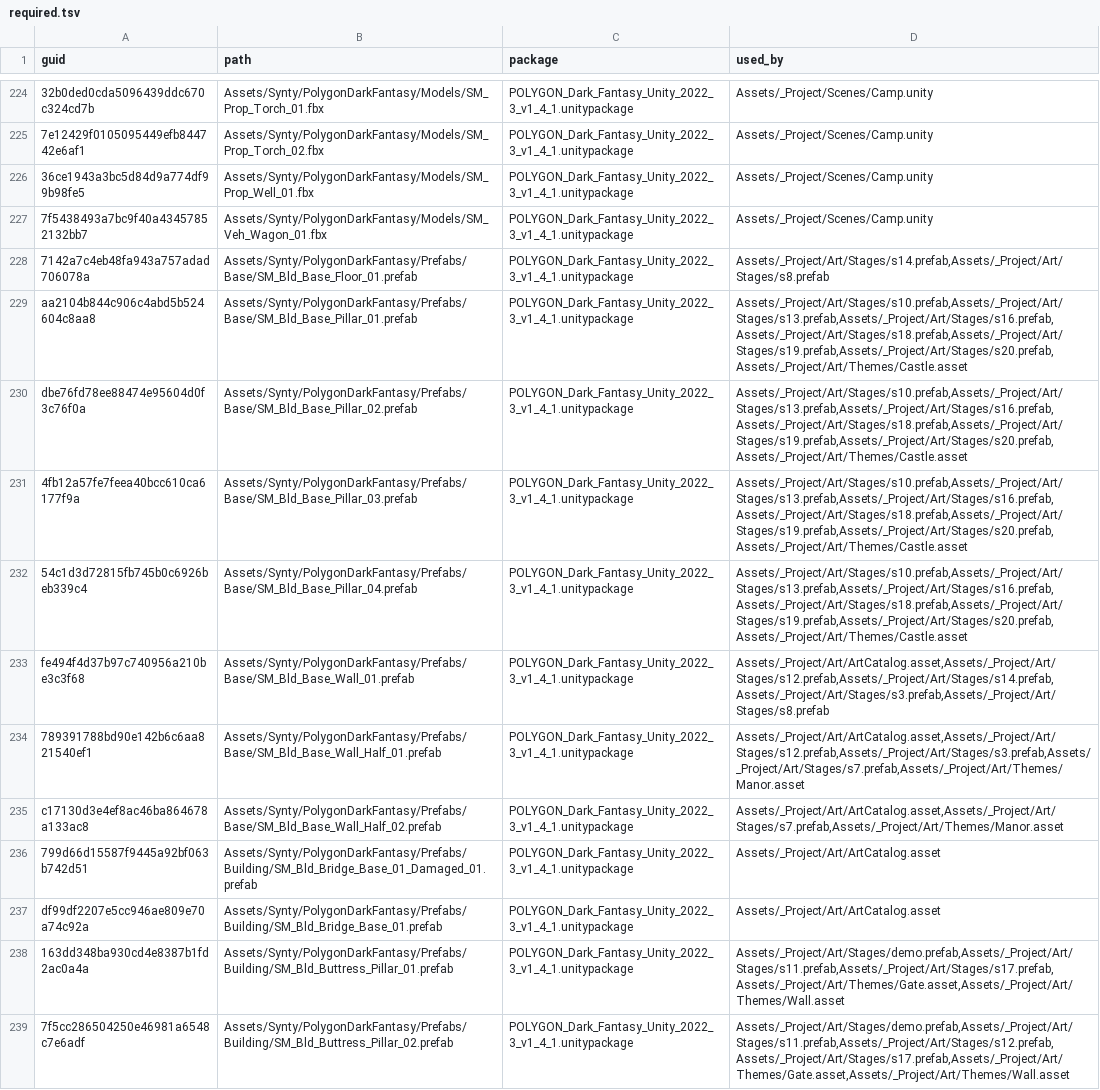
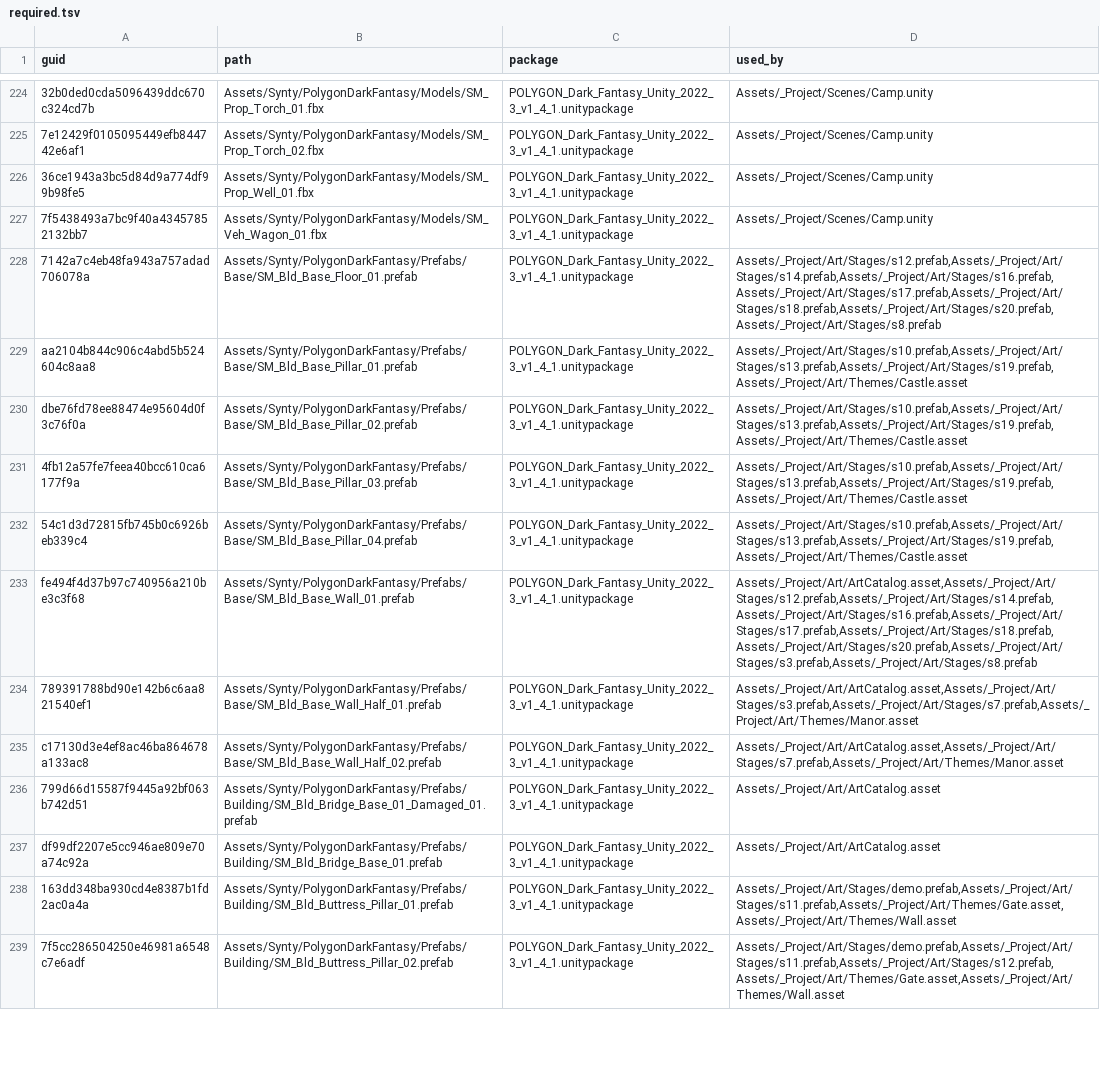
Before and after one commit to OruteZ/Project-Vampire-Turn-Strategy, a TSV file: tools/assets/required.tsv, drawn as a sheet; only a part is shown, gaps mark what is left out; the diff covers the shown part only; the diff names each change by its address in the sheet, - before the commit and + after, or states it on an @@ line.

```diff
--- a/tools/assets/required.tsv
+++ b/tools/assets/required.tsv
-D228 (used_by): Assets/_Project/Art/Stages/s14.prefab,Assets/_Project/Art/Stages/s8.prefab
+D228 (used_by): Assets/_Project/Art/Stages/s12.prefab,Assets/_Project/Art/Stages/s14.prefab,Assets/_Project/Art/Stages/s16.prefab,Assets/_Project/Art/Stages/s17.prefab,Assets/_Project/Art/Stages/s18.prefab,Assets/_Project/Art/Stages/s20.prefab,Assets/_Project/Art/Stages/s8.prefab
-D229:D232 (used_by): Assets/_Project/Art/Stages/s10.prefab,Assets/_Project/Art/Stages/s13.prefab,Assets/_Project/Art/Stages/s16.prefab,Assets/_Project/Art/Stages/s18.prefab,Assets/_Project/Art/Stages/s19.prefab,Assets/_Project/Art/Stages/s20.prefab,Assets/_Project/Art/Themes/Castle.asset
+D229:D232 (used_by): Assets/_Project/Art/Stages/s10.prefab,Assets/_Project/Art/Stages/s13.prefab,Assets/_Project/Art/Stages/s19.prefab,Assets/_Project/Art/Themes/Castle.asset
-D233 (used_by): Assets/_Project/Art/ArtCatalog.asset,Assets/_Project/Art/Stages/s12.prefab,Assets/_Project/Art/Stages/s14.prefab,Assets/_Project/Art/Stages/s3.prefab,Assets/_Project/Art/Stages/s8.prefab
+D233 (used_by): Assets/_Project/Art/ArtCatalog.asset,Assets/_Project/Art/Stages/s12.prefab,Assets/_Project/Art/Stages/s14.prefab,Assets/_Project/Art/Stages/s16.prefab,Assets/_Project/Art/Stages/s17.prefab,Assets/_Project/Art/Stages/s18.prefab,Assets/_Project/Art/Stages/s20.prefab,Assets/_Project/Art/Stages/s3.prefab,Assets/_Project/Art/Stages/s8.prefab
-D234 (used_by): Assets/_Project/Art/ArtCatalog.asset,Assets/_Project/Art/Stages/s12.prefab,Assets/_Project/Art/Stages/s3.prefab,Assets/_Project/Art/Stages/s7.prefab,Assets/_Project/Art/Themes/Manor.asset
+D234 (used_by): Assets/_Project/Art/ArtCatalog.asset,Assets/_Project/Art/Stages/s3.prefab,Assets/_Project/Art/Stages/s7.prefab,Assets/_Project/Art/Themes/Manor.asset
-D238 (used_by): Assets/_Project/Art/Stages/demo.prefab,Assets/_Project/Art/Stages/s11.prefab,Assets/_Project/Art/Stages/s17.prefab,Assets/_Project/Art/Themes/Gate.asset,Assets/_Project/Art/Themes/Wall.asset
+D238 (used_by): Assets/_Project/Art/Stages/demo.prefab,Assets/_Project/Art/Stages/s11.prefab,Assets/_Project/Art/Themes/Gate.asset,Assets/_Project/Art/Themes/Wall.asset
-D239 (used_by): Assets/_Project/Art/Stages/demo.prefab,Assets/_Project/Art/Stages/s11.prefab,Assets/_Project/Art/Stages/s12.prefab,Assets/_Project/Art/Stages/s17.prefab,Assets/_Project/Art/Themes/Gate.asset,Assets/_Project/Art/Themes/Wall.asset
+D239 (used_by): Assets/_Project/Art/Stages/demo.prefab,Assets/_Project/Art/Stages/s11.prefab,Assets/_Project/Art/Stages/s12.prefab,Assets/_Project/Art/Themes/Gate.asset,Assets/_Project/Art/Themes/Wall.asset
```
Also changed, not shown: 7 added rows, 1 removed row and 47 edited cells elsewhere in this file, tools/assets/packages.tsv, 19 other files.
